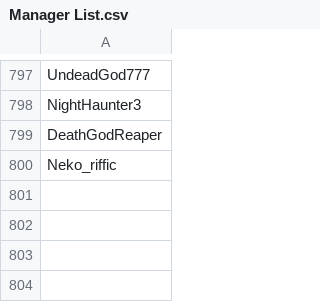
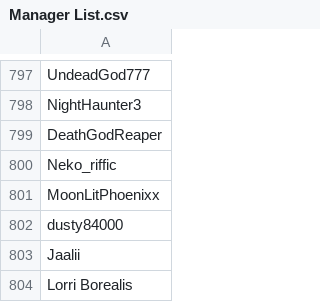
Before and after one commit to SpiritXR/Patreon-List-Manager-List, a CSV file: Manager List.csv, drawn as a sheet; only a part is shown, gaps mark what is left out.

Commit message:
Update Manager List.csv
Added Moonlit Phoenix Staff:

MoonLitPhoenixx
dusty84000
Jaalii
Lorri Borealis

```diff
--- a/Manager List.csv
+++ b/Manager List.csv
@@ -800 +800,5 @@ DeathGodReaper
 Neko_riffic
+MoonLitPhoenixx
+dusty84000
+Jaalii
+Lorri Borealis
```
